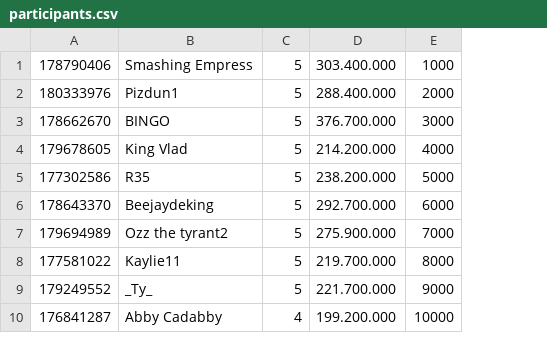
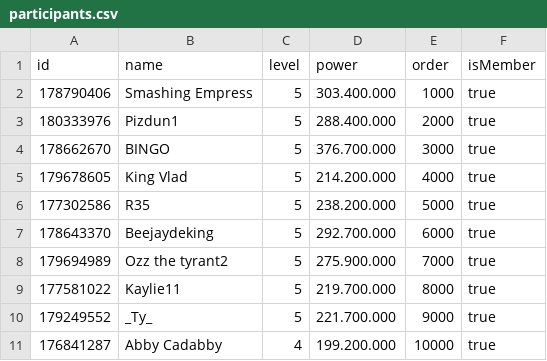
Before and after one commit to FalconeriLatrans/towmap, a CSV file: src/data/participants.csv, drawn as a sheet; only a part is shown; addresses are those after the commit; the diff names each change by its address in the sheet, - before the commit and + after, or states it on an @@ line.

Commit message:
participants upload

```diff
--- a/src/data/participants.csv
+++ b/src/data/participants.csv
+column F, rows 2-11: all true
+row 1: id | name | level | power | order | isMember
```
Also changed, not shown: 8 other files.
